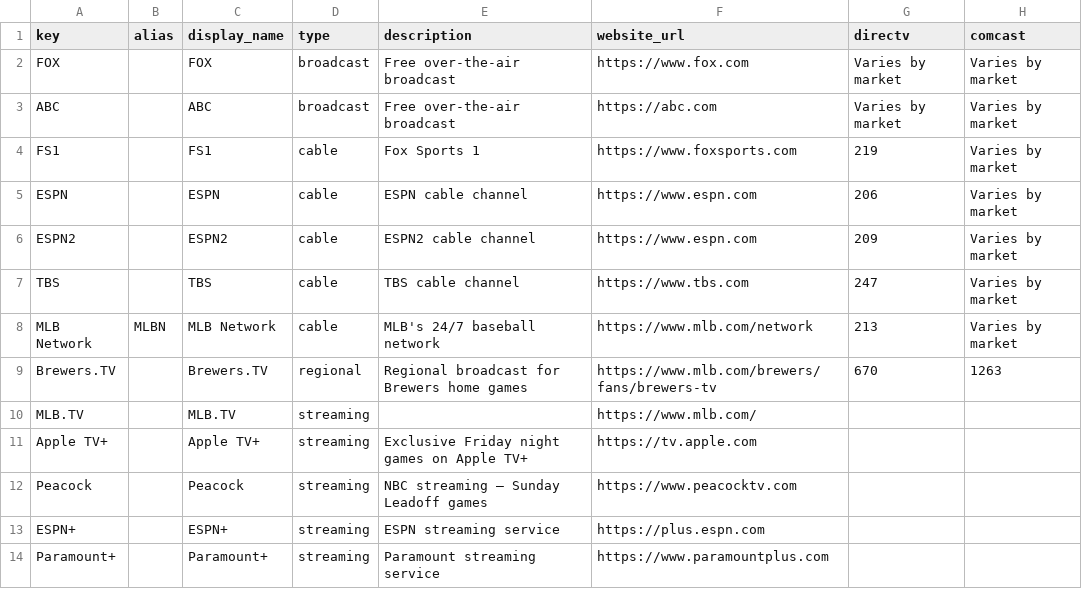
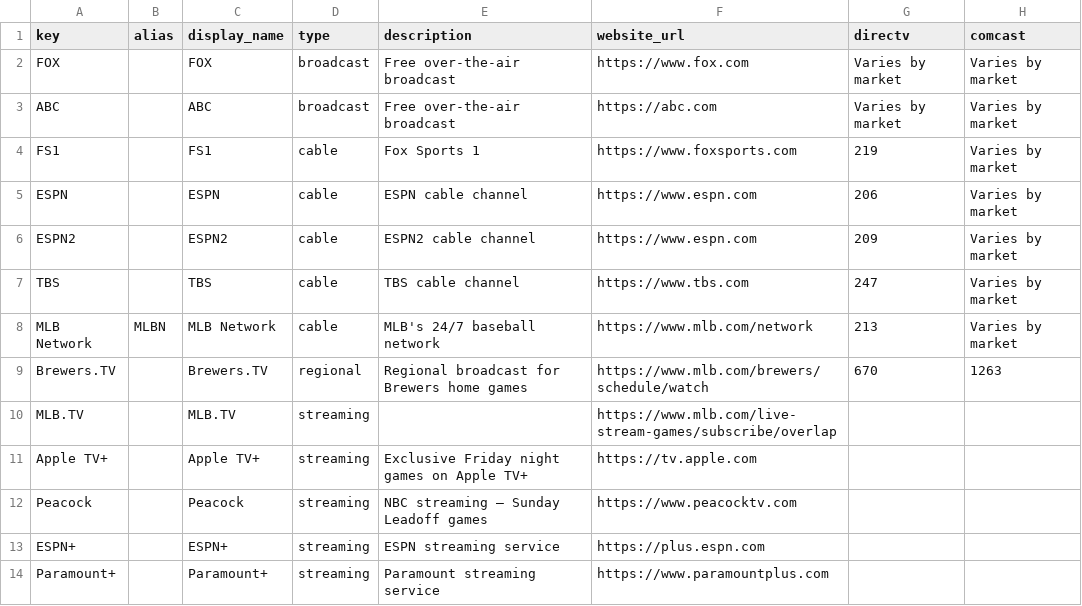
Before and after one commit to rptetzloff/AreTheBrewersOnTV, a CSV file: data/channel_lookup.csv, drawn as a sheet; only a part is shown; the diff names each change by its address in the sheet, - before the commit and + after, or states it on an @@ line.

Commit message:
Update MLB Links

```diff
--- a/data/channel_lookup.csv
+++ b/data/channel_lookup.csv
-F9 (website_url): https://www.mlb.com/brewers/fans/brewers-tv
+F9 (website_url): https://www.mlb.com/brewers/schedule/watch
-F10 (website_url): https://www.mlb.com/
+F10 (website_url): https://www.mlb.com/live-stream-games/subscribe/overlap
```
